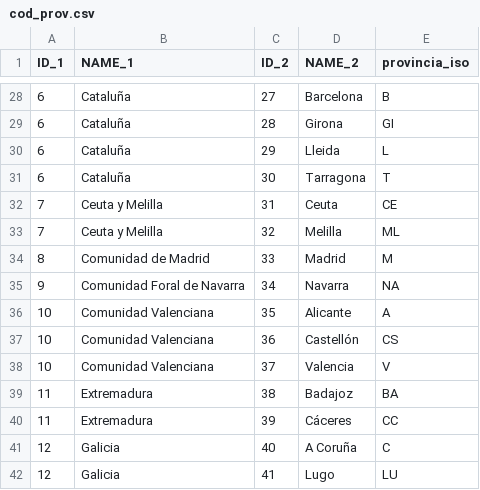
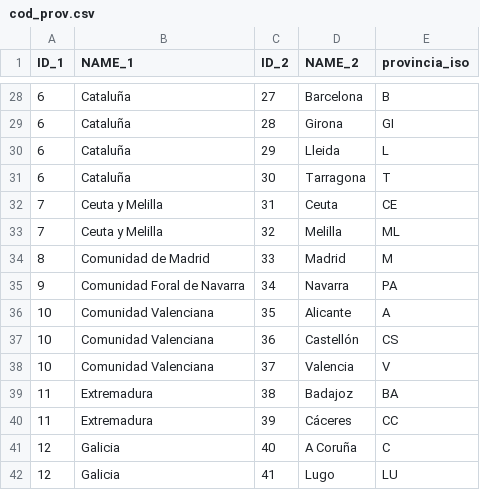
Before and after one commit to jmsocuellamos/Covid, a CSV file: cod_prov.csv, drawn as a sheet; only a part is shown, gaps mark what is left out.

Commit message:
Update cod_prov.csv

```diff
--- a/cod_prov.csv
+++ b/cod_prov.csv
@@ -34,3 +34,3 @@ ID_1,NAME_1,ID_2,NAME_2,provincia_iso
 8,"Comunidad de Madrid",33,"Madrid",M
-9,"Comunidad Foral de Navarra",34,"Navarra",NA
+9,"Comunidad Foral de Navarra",34,"Navarra",PA
 10,"Comunidad Valenciana",35,"Alicante",A
```
